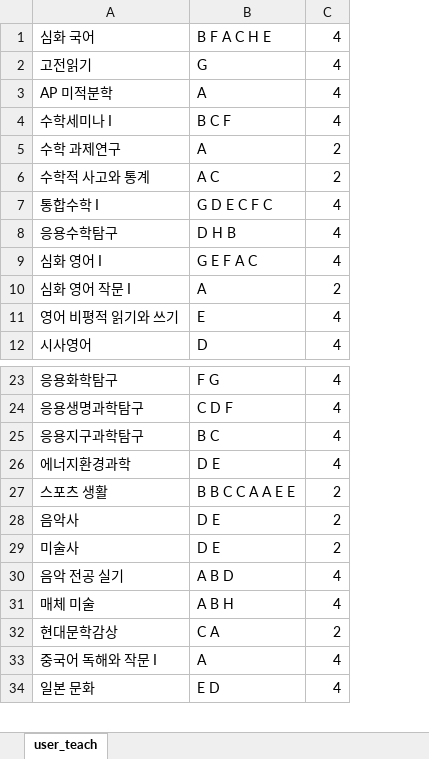
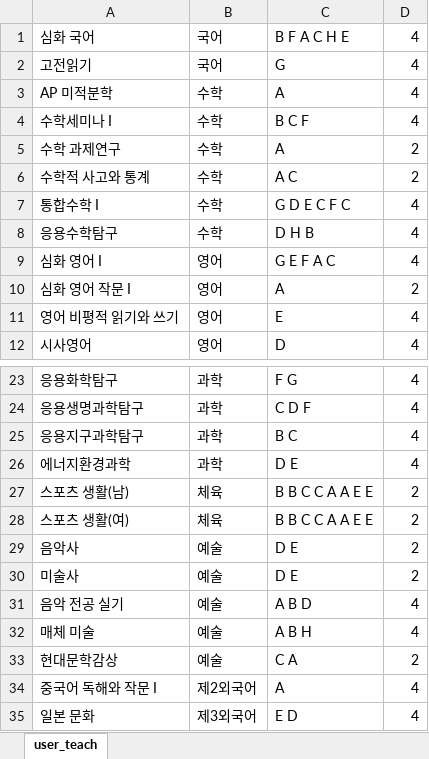
Before and after one commit to has-http/has_http, an Excel workbook: DATABASE/user_teach.xlsx, sheet user_teach, drawn as a sheet; only a part is shown, gaps mark what is left out; values as stored, in another font and other column widths than the file's, no borders; the diff names each change by its address in the sheet, - before the commit and + after, or states it on an @@ line.

```diff
--- a/DATABASE/user_teach.xlsx (sheet user_teach)
+++ b/DATABASE/user_teach.xlsx (sheet user_teach)
+column B, rows 1-12: 국어 | 국어 | 수학 | 수학 | 수학 | 수학 | 수학 | 수학 | 영어 | 영어 | 영어 | 영어; rows 23-27: 과학 | 과학 | 과학 | 과학 | 체육; rows 29-35: 예술 | 예술 | 예술 | 예술 | 예술 | 제2외국어 | 제3외국어
-A27: 스포츠 생활
+A27: 스포츠 생활(남)
+row 28: 스포츠 생활(여) | 체육 | B B C C A A E E | 2
```
Also changed, not shown: 2 other files.
